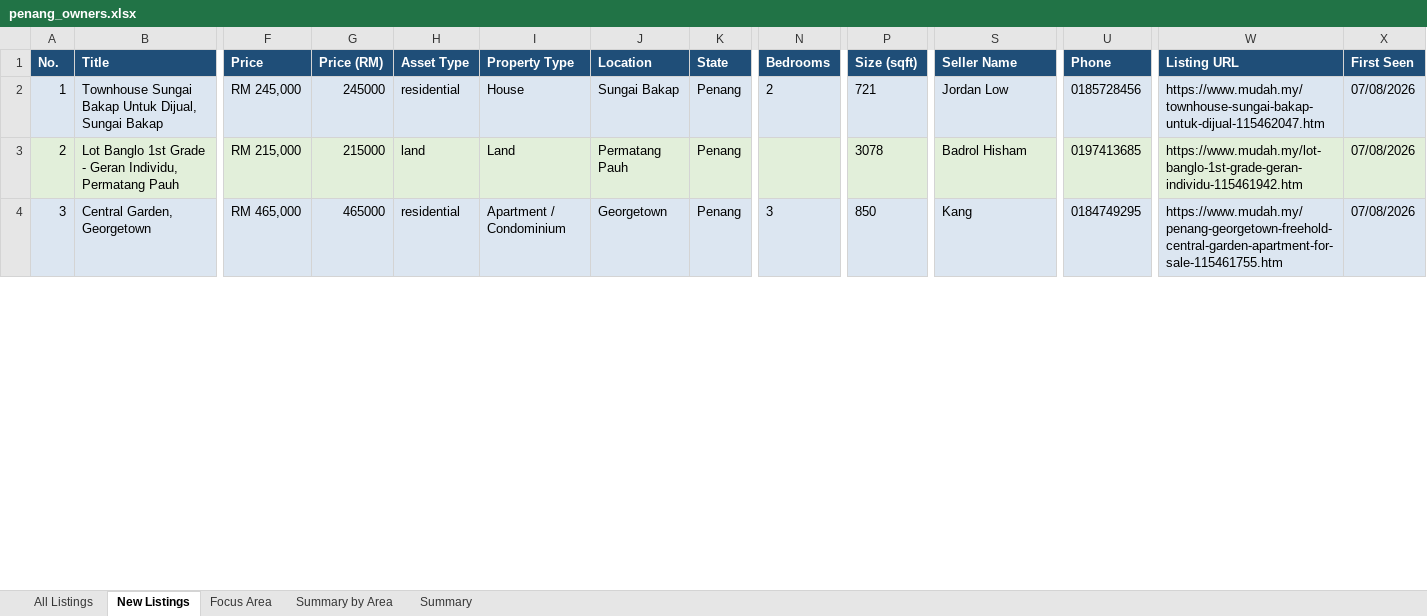
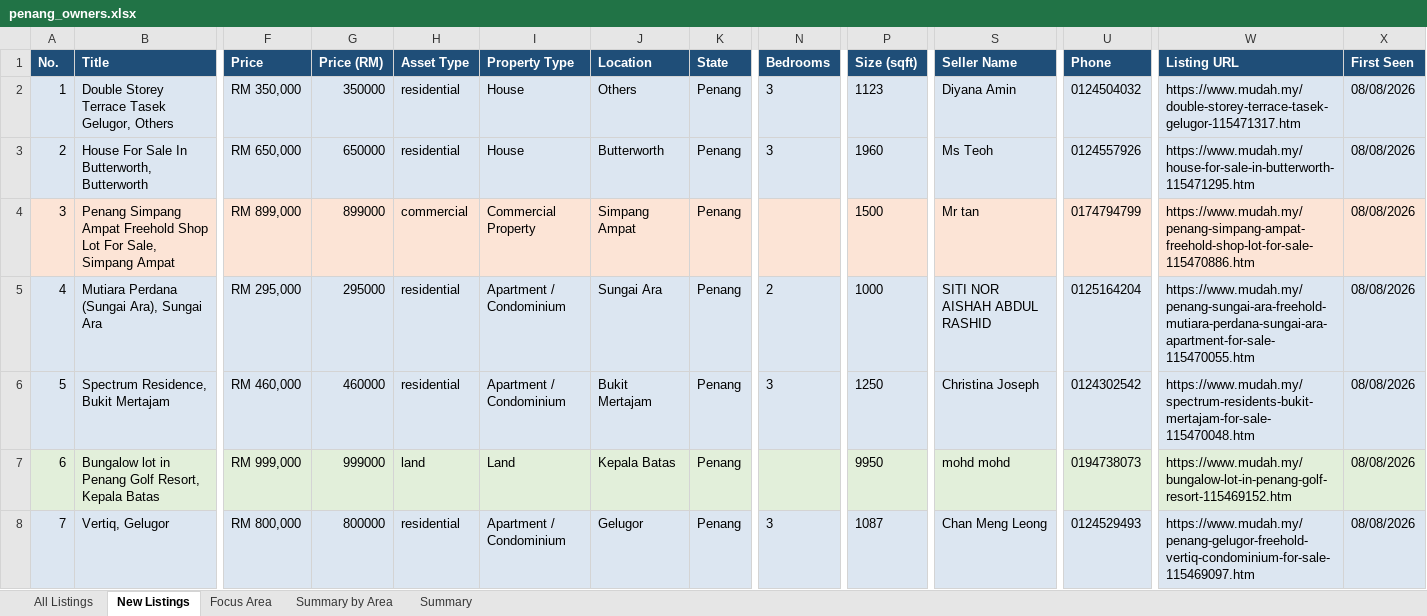
Before and after one commit to zac8632/zap8632, an Excel workbook: scripts/listings-pipeline/penang_owners.xlsx, sheet New Listings, drawn as a sheet; only a part is shown, gaps mark what is left out; values as stored, in another font and other column widths than the file's, no borders; conditional formats not drawn; addresses are those after the commit; rows hold the shown columns only; the diff covers the shown part only; the diff names each change by its address in the sheet, - before the commit and + after, or states it on an @@ line.

```diff
--- a/scripts/listings-pipeline/penang_owners.xlsx (sheet New Listings)
+++ b/scripts/listings-pipeline/penang_owners.xlsx (sheet New Listings)
+row 2: 1 | Double Storey Terrace Tasek Gelugor, Others | RM 350,000 | 350000 | residential | House | Others | Penang | 3 | 1123 | Diyana Amin | 0124504032 | https://www.mudah.my/double-storey-terrace-tasek-gelugor-115471317.htm | 08/08/2026
@@ column A (No.) renumbered between rows 3 and 52 @@
-B3 (Title): Townhouse Sungai Bakap Untuk Dijual, Sungai Bakap
+B3 (Title): House For Sale In Butterworth, Butterworth
-F3 (Price): RM 245,000
+F3 (Price): RM 650,000
-G3 (Price (RM)): 245000
+G3 (Price (RM)): 650000
-J3 (Location): Sungai Bakap
+J3 (Location): Butterworth
-N3 (Bedrooms): 2
+N3 (Bedrooms): 3
-P3 (Size (sqft)): 721
+P3 (Size (sqft)): 1960
-S3 (Seller Name): Jordan Low
+S3 (Seller Name): Ms Teoh
-U3 (Phone): 0185728456
+U3 (Phone): 0124557926
-W3 (Listing URL): https://www.mudah.my/townhouse-sungai-bakap-untuk-dijual-115462047.htm
+W3 (Listing URL): https://www.mudah.my/house-for-sale-in-butterworth-115471295.htm
-X3 (First Seen): 07/08/2026
+X3 (First Seen): 08/08/2026
+row 4: 3 | Penang Simpang Ampat Freehold Shop Lot For Sale, Simpang Ampat | RM 899,000 | 899000 | commercial | Commercial Property | Simpang Ampat | Penang |  | 1500 | Mr tan | 0174794799 | https://www.mudah.my/penang-simpang-ampat-freehold-shop-lot-for-sale-115470886.htm | 08/08/2026
+row 5: 4 | Mutiara Perdana (Sungai Ara), Sungai Ara | RM 295,000 | 295000 | residential | Apartment / Condominium | Sungai Ara | Penang | 2 | 1000 | SITI NOR AISHAH ABDUL RASHID | 0125164204 | https://www.mudah.my/penang-sungai-ara-freehold-mutiara-perdana-sungai-ara-apartment-for-sale-115470055.htm | 08/08/2026
+row 6: 5 | Spectrum Residence, Bukit Mertajam | RM 460,000 | 460000 | residential | Apartment / Condominium | Bukit Mertajam | Penang | 3 | 1250 | Christina Joseph | 0124302542 | https://www.mudah.my/spectrum-residents-bukit-mertajam-for-sale-115470048.htm | 08/08/2026
-B7 (Title): Lot Banglo 1st Grade - Geran Individu, Permatang Pauh
+B7 (Title): Bungalow lot in Penang Golf Resort, Kepala Batas
-F7 (Price): RM 215,000
+F7 (Price): RM 999,000
-G7 (Price (RM)): 215000
+G7 (Price (RM)): 999000
-J7 (Location): Permatang Pauh
+J7 (Location): Kepala Batas
-P7 (Size (sqft)): 3078
+P7 (Size (sqft)): 9950
-S7 (Seller Name): Badrol Hisham
+S7 (Seller Name): mohd mohd
-U7 (Phone): 0197413685
+U7 (Phone): 0194738073
-W7 (Listing URL): https://www.mudah.my/lot-banglo-1st-grade-geran-individu-115461942.htm
+W7 (Listing URL): https://www.mudah.my/bungalow-lot-in-penang-golf-resort-115469152.htm
-X7:X8 (First Seen): 07/08/2026
+X7:X8 (First Seen): 08/08/2026
-B8 (Title): Central Garden, Georgetown
+B8 (Title): Vertiq, Gelugor
-F8 (Price): RM 465,000
+F8 (Price): RM 800,000
-G8 (Price (RM)): 465000
+G8 (Price (RM)): 800000
-J8 (Location): Georgetown
+J8 (Location): Gelugor
-P8 (Size (sqft)): 850
+P8 (Size (sqft)): 1087
-S8 (Seller Name): Kang
+S8 (Seller Name): Chan Meng Leong
-U8 (Phone): 0184749295
+U8 (Phone): 0124529493
-W8 (Listing URL): https://www.mudah.my/penang-georgetown-freehold-central-garden-apartment-for-sale-115461755.htm
+W8 (Listing URL): https://www.mudah.my/penang-gelugor-freehold-vertiq-condominium-for-sale-115469097.htm
```
Also changed, not shown: 23 added rows, 21 removed rows and 195 edited cells elsewhere in this sheet, sheet All Listings, sheet Focus Area, sheet Summary by Area, sheet Summary, hidden cells, 1 other file.
